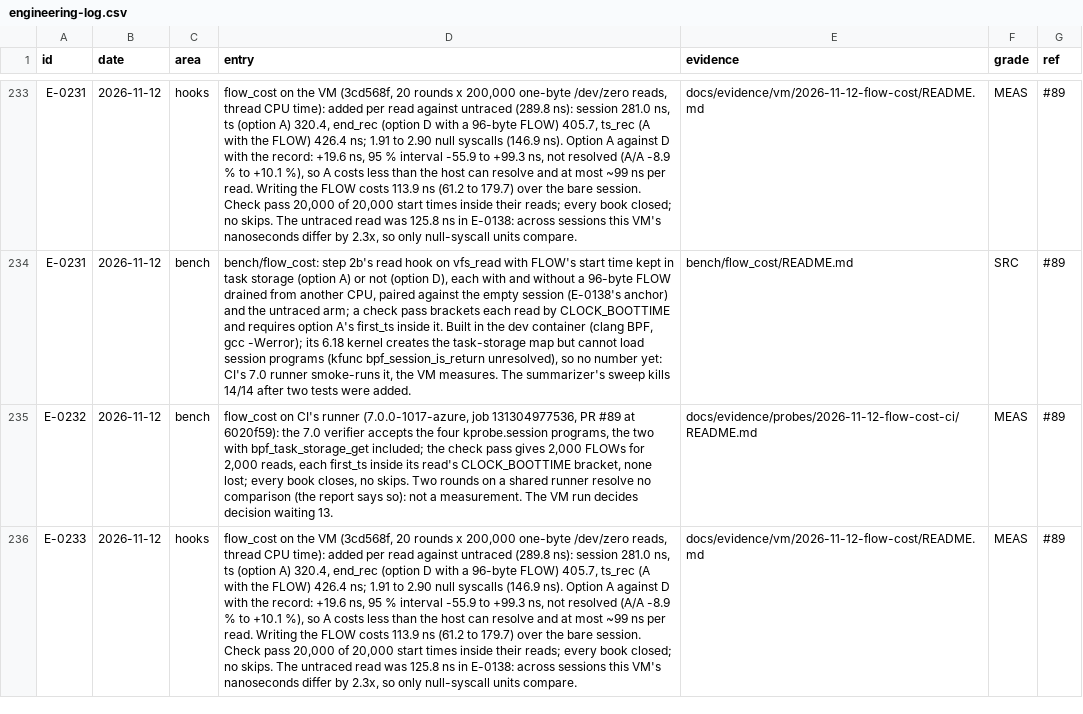
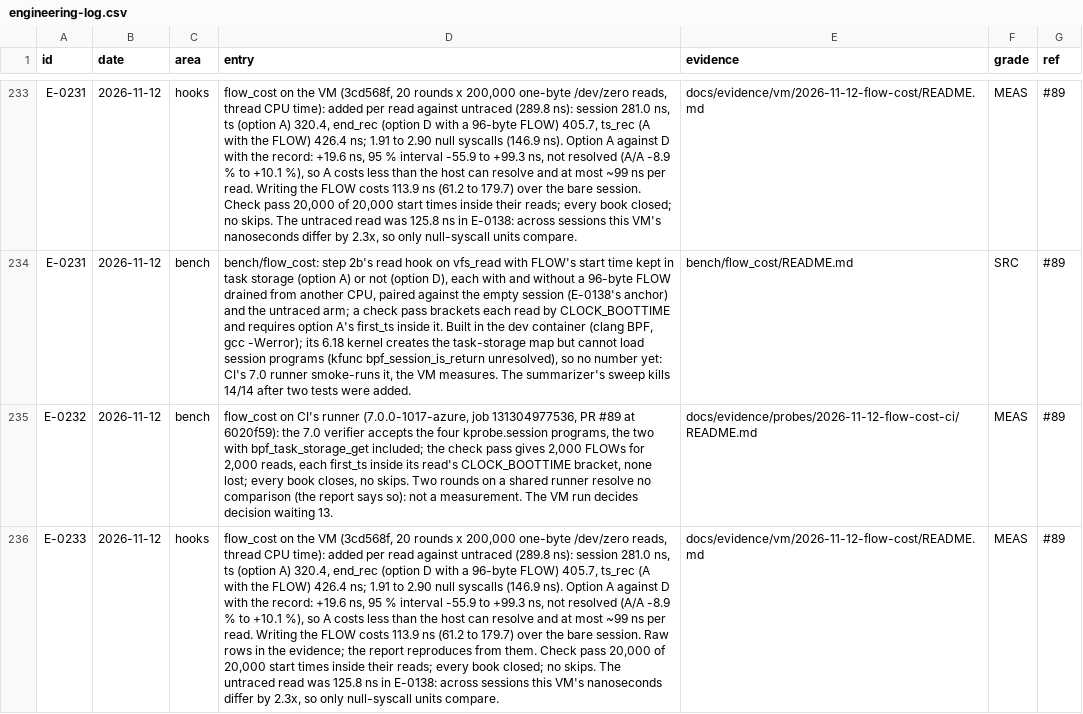
Before and after one commit to ranahunter10/fiery-dragon, a CSV file: docs/journal/engineering-log.csv, drawn as a sheet; only a part is shown, gaps mark what is left out; the diff names each change by its address in the sheet, - before the commit and + after, or states it on an @@ line.

```diff
--- a/docs/journal/engineering-log.csv
+++ b/docs/journal/engineering-log.csv
-D236 (entry): …bare session. Check pass…
+D236 (entry): …bare session. Raw rows in the evidence; the report reproduces from them. Check pass…
```
Also changed, not shown: 3 other files.
